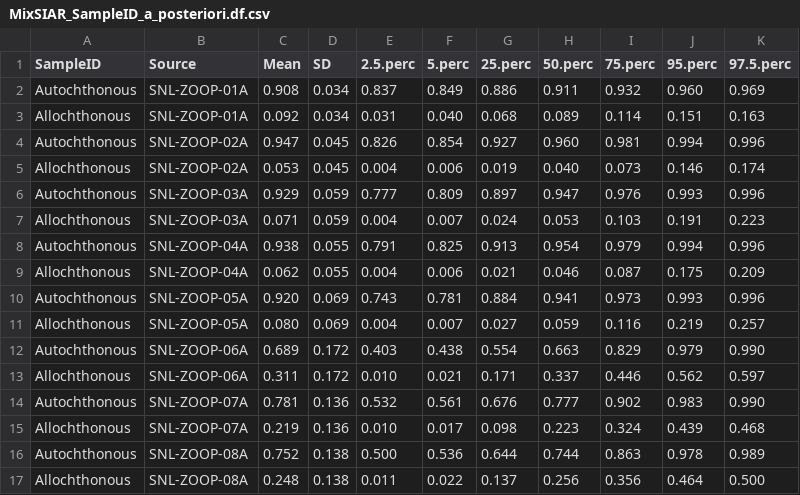
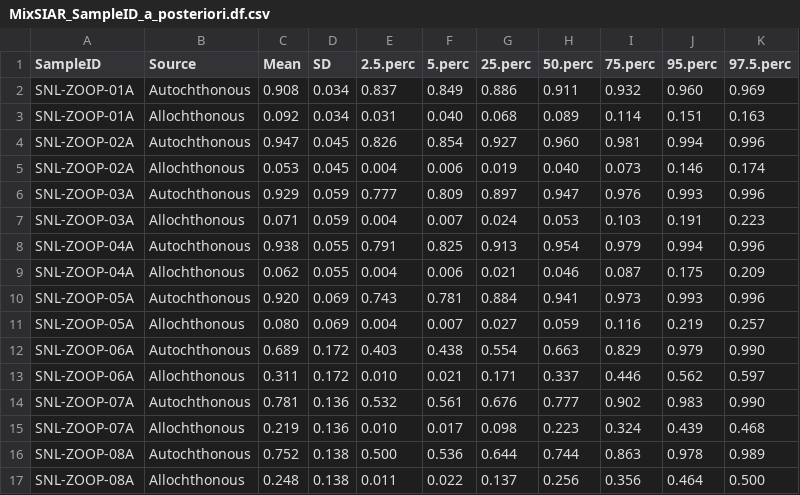
Before and after one commit to cbwall/Sierra-plankton-CSIA, a CSV file: output/MixSIAR_models/SampleID_models/MixSIAR_SampleID_a_posteriori.df.csv, drawn as a sheet; only a part is shown; the diff covers the shown part only.

```diff
--- a/output/MixSIAR_models/SampleID_models/MixSIAR_SampleID_a_posteriori.df.csv
+++ b/output/MixSIAR_models/SampleID_models/MixSIAR_SampleID_a_posteriori.df.csv
@@ -1,17 +1,17 @@
 "SampleID","Source","Mean","SD","2.5.perc","5.perc","25.perc","50.perc","75.perc","95.perc","97.5.perc"
-"Autochthonous","SNL-ZOOP-01A","0.908","0.034","0.837","0.849","0.886","0.911","0.932","0.960","0.969"
-"Allochthonous","SNL-ZOOP-01A","0.092","0.034","0.031","0.040","0.068","0.089","0.114","0.151","0.163"
-"Autochthonous","SNL-ZOOP-02A","0.947","0.045","0.826","0.854","0.927","0.960","0.981","0.994","0.996"
-"Allochthonous","SNL-ZOOP-02A","0.053","0.045","0.004","0.006","0.019","0.040","0.073","0.146","0.174"
-"Autochthonous","SNL-ZOOP-03A","0.929","0.059","0.777","0.809","0.897","0.947","0.976","0.993","0.996"
-"Allochthonous","SNL-ZOOP-03A","0.071","0.059","0.004","0.007","0.024","0.053","0.103","0.191","0.223"
-"Autochthonous","SNL-ZOOP-04A","0.938","0.055","0.791","0.825","0.913","0.954","0.979","0.994","0.996"
-"Allochthonous","SNL-ZOOP-04A","0.062","0.055","0.004","0.006","0.021","0.046","0.087","0.175","0.209"
-"Autochthonous","SNL-ZOOP-05A","0.920","0.069","0.743","0.781","0.884","0.941","0.973","0.993","0.996"
-"Allochthonous","SNL-ZOOP-05A","0.080","0.069","0.004","0.007","0.027","0.059","0.116","0.219","0.257"
-"Autochthonous","SNL-ZOOP-06A","0.689","0.172","0.403","0.438","0.554","0.663","0.829","0.979","0.990"
-"Allochthonous","SNL-ZOOP-06A","0.311","0.172","0.010","0.021","0.171","0.337","0.446","0.562","0.597"
-"Autochthonous","SNL-ZOOP-07A","0.781","0.136","0.532","0.561","0.676","0.777","0.902","0.983","0.990"
-"Allochthonous","SNL-ZOOP-07A","0.219","0.136","0.010","0.017","0.098","0.223","0.324","0.439","0.468"
-"Autochthonous","SNL-ZOOP-08A","0.752","0.138","0.500","0.536","0.644","0.744","0.863","0.978","0.989"
-"Allochthonous","SNL-ZOOP-08A","0.248","0.138","0.011","0.022","0.137","0.256","0.356","0.464","0.500"
+"SNL-ZOOP-01A","Autochthonous","0.908","0.034","0.837","0.849","0.886","0.911","0.932","0.960","0.969"
+"SNL-ZOOP-01A","Allochthonous","0.092","0.034","0.031","0.040","0.068","0.089","0.114","0.151","0.163"
+"SNL-ZOOP-02A","Autochthonous","0.947","0.045","0.826","0.854","0.927","0.960","0.981","0.994","0.996"
+"SNL-ZOOP-02A","Allochthonous","0.053","0.045","0.004","0.006","0.019","0.040","0.073","0.146","0.174"
+"SNL-ZOOP-03A","Autochthonous","0.929","0.059","0.777","0.809","0.897","0.947","0.976","0.993","0.996"
+"SNL-ZOOP-03A","Allochthonous","0.071","0.059","0.004","0.007","0.024","0.053","0.103","0.191","0.223"
+"SNL-ZOOP-04A","Autochthonous","0.938","0.055","0.791","0.825","0.913","0.954","0.979","0.994","0.996"
+"SNL-ZOOP-04A","Allochthonous","0.062","0.055","0.004","0.006","0.021","0.046","0.087","0.175","0.209"
+"SNL-ZOOP-05A","Autochthonous","0.920","0.069","0.743","0.781","0.884","0.941","0.973","0.993","0.996"
+"SNL-ZOOP-05A","Allochthonous","0.080","0.069","0.004","0.007","0.027","0.059","0.116","0.219","0.257"
+"SNL-ZOOP-06A","Autochthonous","0.689","0.172","0.403","0.438","0.554","0.663","0.829","0.979","0.990"
+"SNL-ZOOP-06A","Allochthonous","0.311","0.172","0.010","0.021","0.171","0.337","0.446","0.562","0.597"
+"SNL-ZOOP-07A","Autochthonous","0.781","0.136","0.532","0.561","0.676","0.777","0.902","0.983","0.990"
+"SNL-ZOOP-07A","Allochthonous","0.219","0.136","0.010","0.017","0.098","0.223","0.324","0.439","0.468"
+"SNL-ZOOP-08A","Autochthonous","0.752","0.138","0.500","0.536","0.644","0.744","0.863","0.978","0.989"
+"SNL-ZOOP-08A","Allochthonous","0.248","0.138","0.011","0.022","0.137","0.256","0.356","0.464","0.500"
```
Also changed, not shown: 80 edited cells elsewhere in this file, 14 other files.
